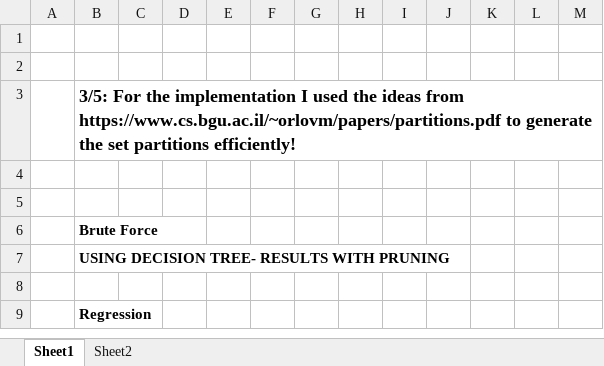
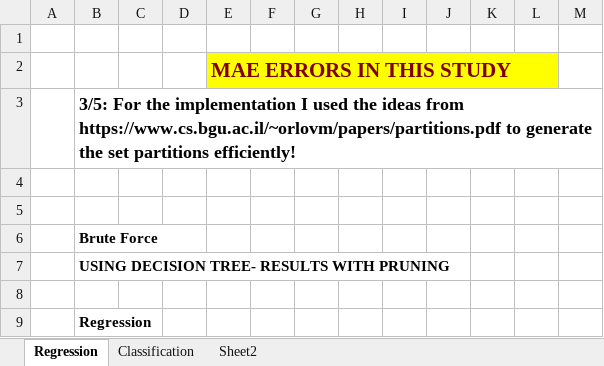
Before and after one commit to rcerri/Clus-Hyper-Code, an Excel workbook: results/BruteForce.xlsx, sheet Regression, drawn as a sheet; only a part is shown; values as stored, in another font and other column widths than the file's, no borders; the diff names each change by its address in the sheet, - before the commit and + after, or states it on an @@ line.

Commit message:
few classification results

```diff
--- a/results/BruteForce.xlsx (sheet Regression)
+++ b/results/BruteForce.xlsx (sheet Regression)
-sheet tab: Sheet1
+sheet tab: Regression
+sheet tab: Classification
-E2: (empty)
+E2: MAE ERRORS IN THIS STUDY
-E2 fill: none
+E2 fill: #FFFF00
```
